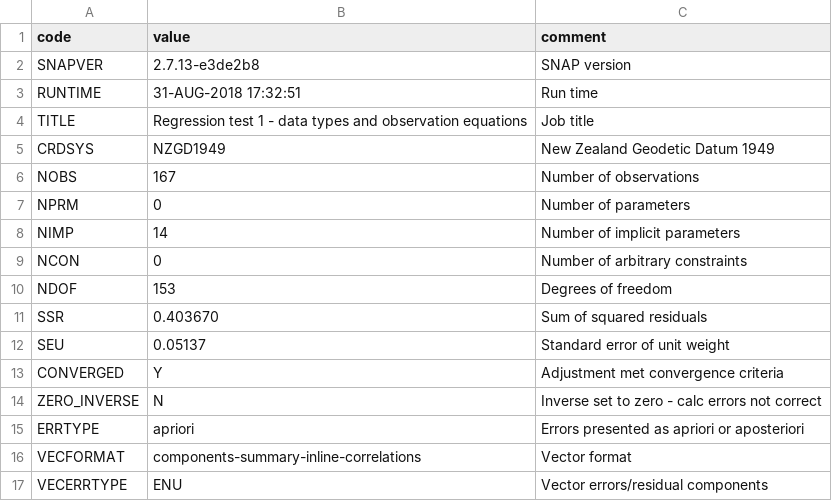
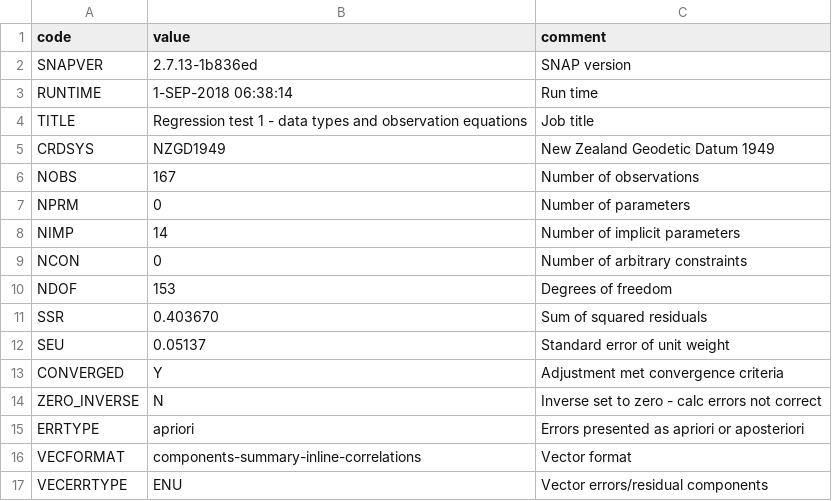
Before and after one commit to linz/snap, a CSV file: regression_tests/snap/check/test1/test1-metadata.csv, drawn as a sheet.

```diff
--- a/regression_tests/snap/check/test1/test1-metadata.csv
+++ b/regression_tests/snap/check/test1/test1-metadata.csv
@@ -1,4 +1,4 @@
 "code","value","comment"
-"SNAPVER","2.7.13-e3de2b8","SNAP version"
-"RUNTIME","31-AUG-2018 17:32:51","Run time"
+"SNAPVER","2.7.13-1b836ed","SNAP version"
+"RUNTIME"," 1-SEP-2018 06:38:14","Run time"
 "TITLE","Regression test 1 - data types and observation equations","Job title"
```
Also changed, not shown: regression_tests/snap/check/test1/test1-filelist.csv, regression_tests/snap/check/test1/test1-obs.csv, 22 other files.
